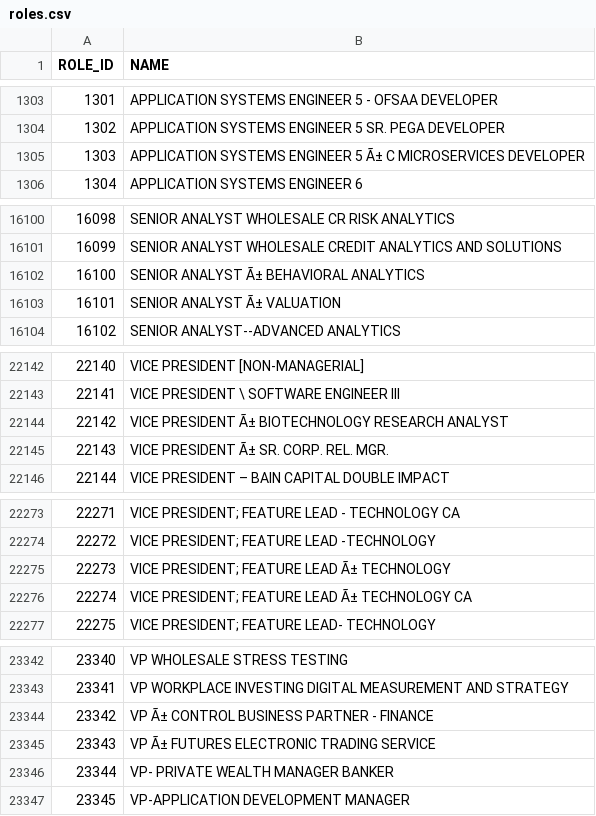
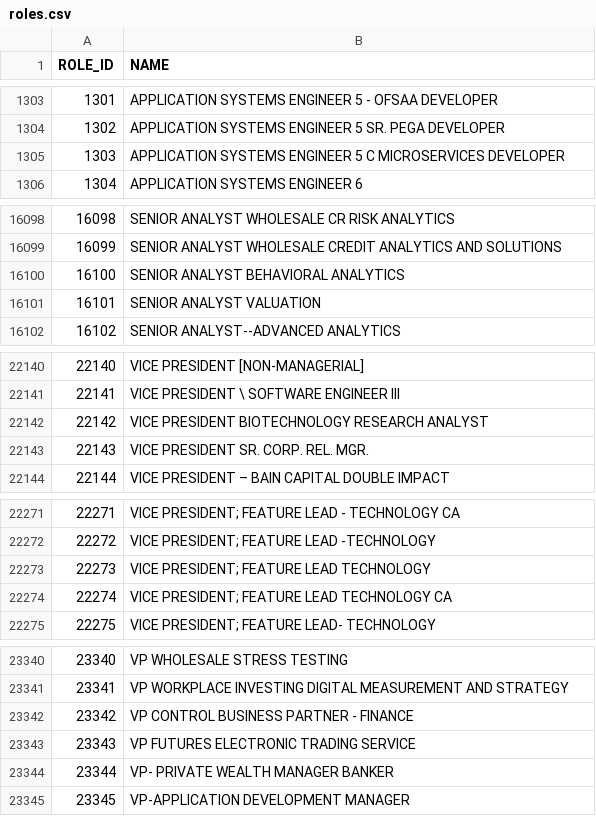
Before and after one commit to ashleyyeah/HFT-Job-Search, a CSV file: roles/roles.csv, drawn as a sheet; only a part is shown, gaps mark what is left out; the diff covers the shown part only.

```diff
--- a/roles/roles.csv
+++ b/roles/roles.csv
@@ -1304,3 +1304,3 @@ ROLE_ID,NAME
 1302,APPLICATION SYSTEMS ENGINEER 5 SR. PEGA DEVELOPER
-1303,APPLICATION SYSTEMS ENGINEER 5 Ã± C MICROSERVICES DEVELOPER
+1303,APPLICATION SYSTEMS ENGINEER 5  C MICROSERVICES DEVELOPER
 1304,APPLICATION SYSTEMS ENGINEER 6
@@ -16101,4 +16099,4 @@ ROLE_ID,NAME
 16099,SENIOR ANALYST WHOLESALE CREDIT ANALYTICS AND SOLUTIONS
-16100,SENIOR ANALYST Ã± BEHAVIORAL ANALYTICS
-16101,SENIOR ANALYST Ã± VALUATION
+16100,SENIOR ANALYST  BEHAVIORAL ANALYTICS
+16101,SENIOR ANALYST  VALUATION
 16102,SENIOR ANALYST--ADVANCED ANALYTICS
@@ -22143,4 +22141,4 @@ ROLE_ID,NAME
 22141,VICE PRESIDENT \ SOFTWARE ENGINEER III
-22142,VICE PRESIDENT Ã± BIOTECHNOLOGY RESEARCH ANALYST
-22143,VICE PRESIDENT Ã± SR. CORP. REL. MGR.
+22142,VICE PRESIDENT  BIOTECHNOLOGY RESEARCH ANALYST
+22143,VICE PRESIDENT  SR. CORP. REL. MGR.
 22144,VICE PRESIDENT – BAIN CAPITAL DOUBLE IMPACT
@@ -22274,4 +22272,4 @@ ROLE_ID,NAME
 22272,VICE PRESIDENT; FEATURE LEAD -TECHNOLOGY
-22273,VICE PRESIDENT; FEATURE LEAD Ã± TECHNOLOGY
-22274,VICE PRESIDENT; FEATURE LEAD Ã± TECHNOLOGY CA
+22273,VICE PRESIDENT; FEATURE LEAD  TECHNOLOGY
+22274,VICE PRESIDENT; FEATURE LEAD  TECHNOLOGY CA
 22275,VICE PRESIDENT; FEATURE LEAD- TECHNOLOGY
@@ -23343,4 +23341,4 @@ ROLE_ID,NAME
 23341,VP WORKPLACE INVESTING DIGITAL MEASUREMENT AND STRATEGY
-23342,VP Ã± CONTROL BUSINESS PARTNER - FINANCE
-23343,VP Ã± FUTURES ELECTRONIC TRADING SERVICE
+23342,VP  CONTROL BUSINESS PARTNER - FINANCE
+23343,VP  FUTURES ELECTRONIC TRADING SERVICE
 23344,VP- PRIVATE WEALTH MANAGER BANKER
```
Also changed, not shown: 2 removed rows and 41 edited cells elsewhere in this file, 1 other file.
